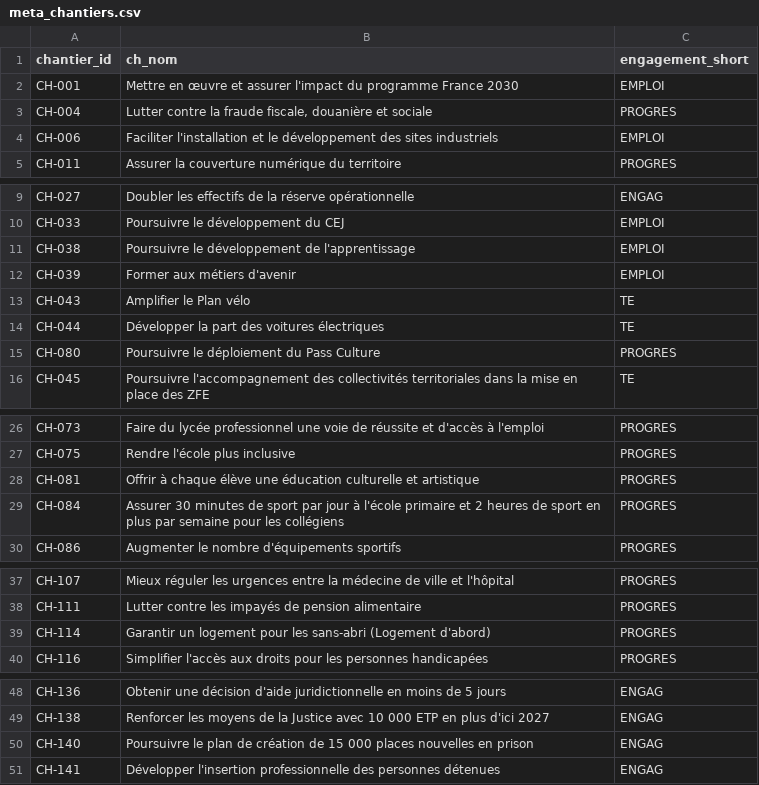
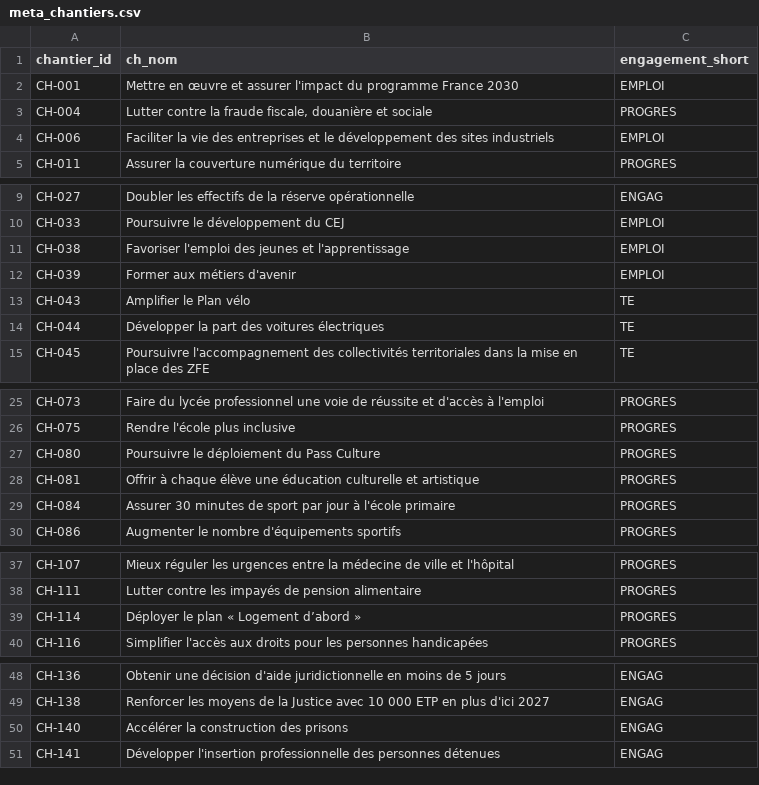
Before and after one commit to DITP-pilotage/barometre-resultats, a CSV file: metadata/meta_chantiers.csv, drawn as a sheet; only a part is shown, gaps mark what is left out.

Commit message:
data::05-09-2025

```diff
--- a/metadata/meta_chantiers.csv
+++ b/metadata/meta_chantiers.csv
@@ -3,3 +3,3 @@ CH-001,Mettre en œuvre et assurer l'impact du programme France 2030,EMPLOI
 CH-004,"Lutter contre la fraude fiscale, douanière et sociale",PROGRES
-CH-006,Faciliter l'installation et le développement des sites industriels,EMPLOI
+CH-006,Faciliter la vie des entreprises et le développement des sites industriels,EMPLOI
 CH-011,Assurer la couverture numérique du territoire,PROGRES
@@ -10,3 +10,3 @@ CH-027,Doubler les effectifs de la réserve opérationnelle,ENGAG
 CH-033,Poursuivre le développement du CEJ,EMPLOI
-CH-038,Poursuivre le développement de l'apprentissage,EMPLOI
+CH-038,Favoriser l'emploi des jeunes et l'apprentissage,EMPLOI
 CH-039,Former aux métiers d'avenir,EMPLOI
@@ -14,3 +14,2 @@ CH-043,Amplifier le Plan vélo,TE
 CH-044,Développer la part des voitures électriques,TE
-CH-080,Poursuivre le déploiement du Pass Culture,PROGRES
 CH-045,Poursuivre l'accompagnement des collectivités territoriales dans la mise en place des ZFE,TE
@@ -27,4 +26,5 @@ CH-073,Faire du lycée professionnel une voie de réussite et d'accès à l'empl
 CH-075,Rendre l'école plus inclusive,PROGRES
+CH-080,Poursuivre le déploiement du Pass Culture,PROGRES
 CH-081,Offrir à chaque élève une éducation culturelle et artistique,PROGRES
-CH-084,Assurer 30 minutes de sport par jour à l'école primaire et 2 heures de sport en plus par semaine pour les collégiens,PROGRES
+CH-084,Assurer 30 minutes de sport par jour à l'école primaire,PROGRES
 CH-086,Augmenter le nombre d'équipements sportifs,PROGRES
@@ -38,3 +38,3 @@ CH-107,Mieux réguler les urgences entre la médecine de ville et l'hôpital,PRO
 CH-111,Lutter contre les impayés de pension alimentaire,PROGRES
-CH-114,Garantir un logement pour les sans-abri (Logement d'abord),PROGRES
+CH-114,Déployer le plan « Logement d’abord »,PROGRES
 CH-116,Simplifier l'accès aux droits pour les personnes handicapées,PROGRES
@@ -49,3 +49,3 @@ CH-136,Obtenir une décision d'aide juridictionnelle en moins de 5 jours,ENGAG
 CH-138,Renforcer les moyens de la  Justice avec 10 000 ETP en plus d'ici 2027,ENGAG
-CH-140,Poursuivre le plan de création de 15 000 places nouvelles en prison,ENGAG
+CH-140,Accélérer la construction des prisons,ENGAG
 CH-141,Développer l'insertion professionnelle des personnes détenues,ENGAG
```
Also changed, not shown: data/ind-208.csv.
